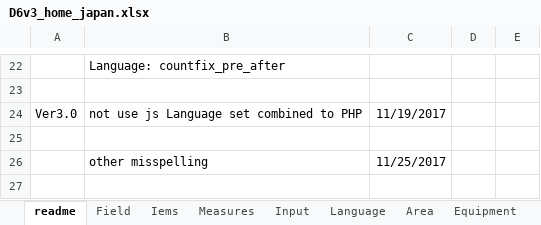
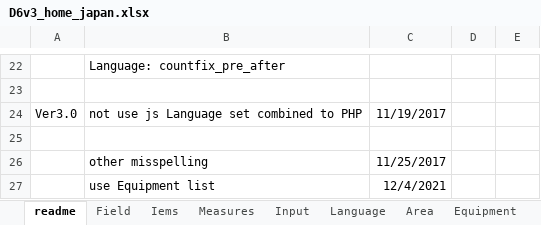
Before and after one commit to hinodeyasuzuki/d62, an Excel workbook: logic_JP/D6v3_home_japan.xlsx, sheet readme, drawn as a sheet; only a part is shown, gaps mark what is left out; values as stored, in another font and other column widths than the file's, no borders; the diff names each change by its address in the sheet, - before the commit and + after, or states it on an @@ line.

```diff
--- a/logic_JP/D6v3_home_japan.xlsx (sheet readme)
+++ b/logic_JP/D6v3_home_japan.xlsx (sheet readme)
+row 27:  | use Equipment list | 12/4/2021
```
Also changed, not shown: sheet Measures, sheet Equipment, sheet matrix-Measure, formulas that keep their value, 6 other files.
